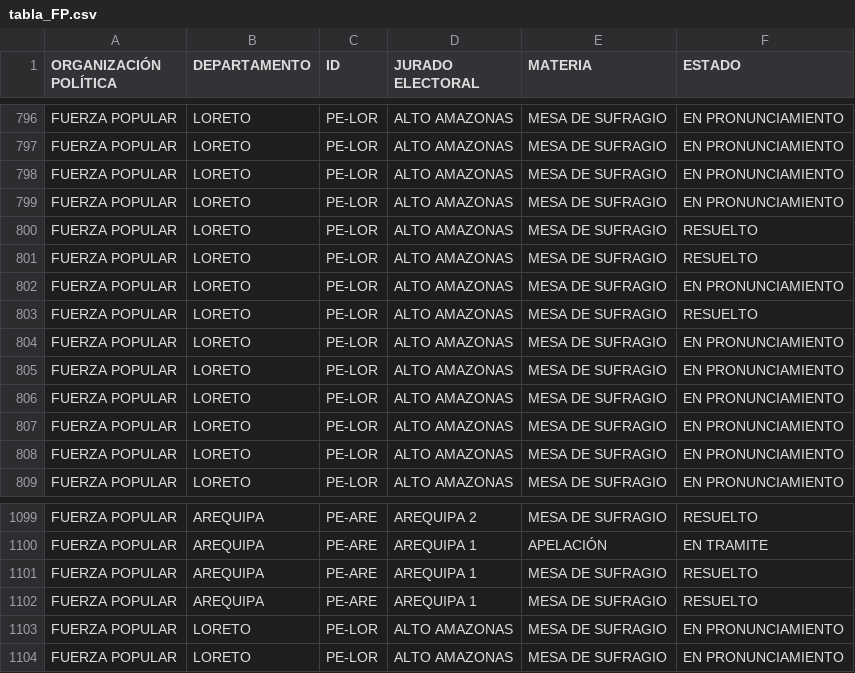
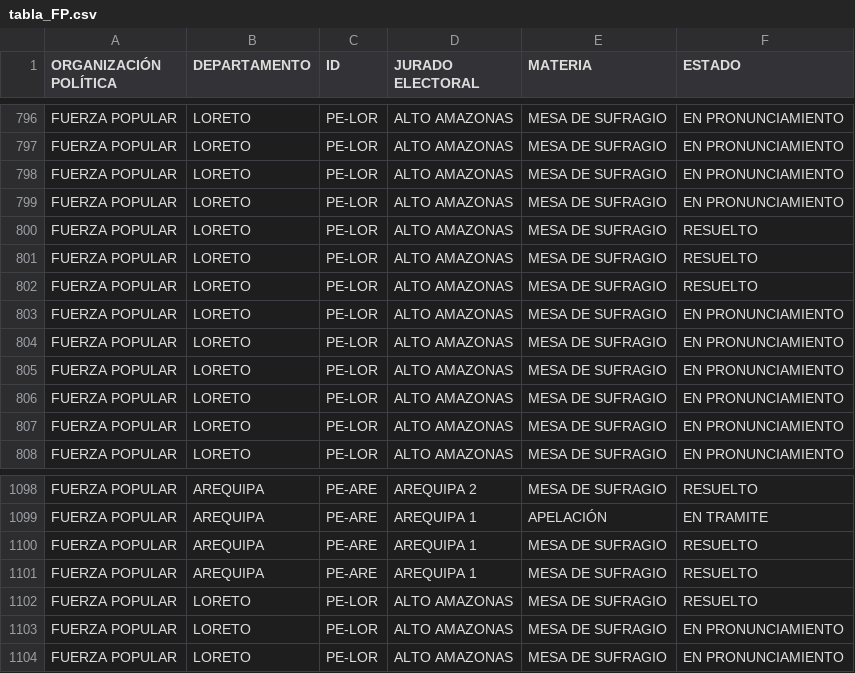
Before and after one commit to GenyLeong/nulidad_electoral, a CSV file: tabla_FP.csv, drawn as a sheet; only a part is shown, gaps mark what is left out; the diff covers the shown part only.

```diff
--- a/tabla_FP.csv
+++ b/tabla_FP.csv
@@ -801,3 +801,2 @@ FUERZA POPULAR,LORETO,PE-LOR,ALTO AMAZONAS,MESA DE SUFRAGIO,RESUELTO
 FUERZA POPULAR,LORETO,PE-LOR,ALTO AMAZONAS,MESA DE SUFRAGIO,RESUELTO
-FUERZA POPULAR,LORETO,PE-LOR,ALTO AMAZONAS,MESA DE SUFRAGIO,EN PRONUNCIAMIENTO
 FUERZA POPULAR,LORETO,PE-LOR,ALTO AMAZONAS,MESA DE SUFRAGIO,RESUELTO
@@ -1102,2 +1101,3 @@ FUERZA POPULAR,AREQUIPA,PE-ARE,AREQUIPA 1,MESA DE SUFRAGIO,RESUELTO
 FUERZA POPULAR,AREQUIPA,PE-ARE,AREQUIPA 1,MESA DE SUFRAGIO,RESUELTO
+FUERZA POPULAR,LORETO,PE-LOR,ALTO AMAZONAS,MESA DE SUFRAGIO,RESUELTO
 FUERZA POPULAR,LORETO,PE-LOR,ALTO AMAZONAS,MESA DE SUFRAGIO,EN PRONUNCIAMIENTO
```
Also changed, not shown: 3 added rows and 3 removed rows elsewhere in this file, tabla_mapa_FP.csv.
